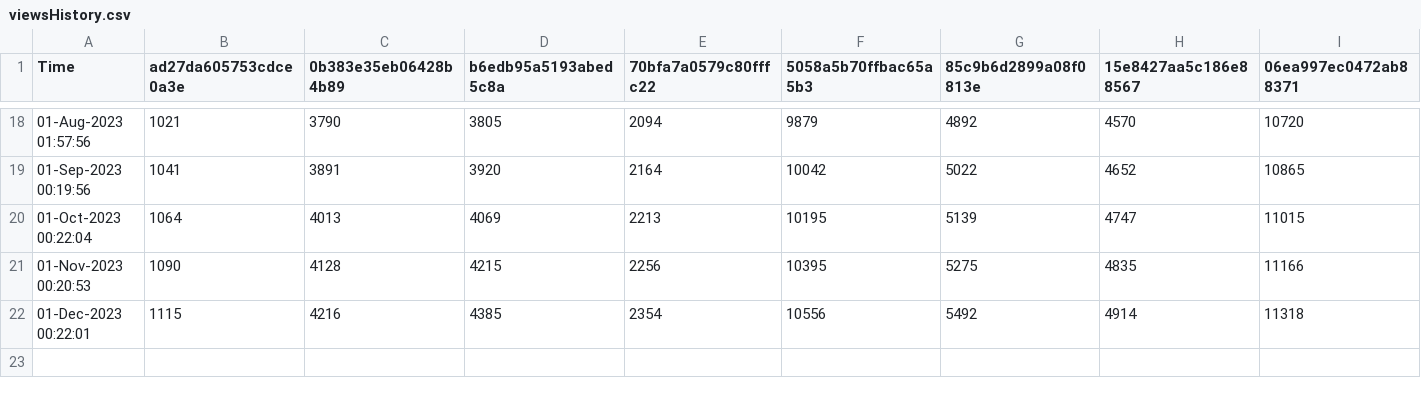
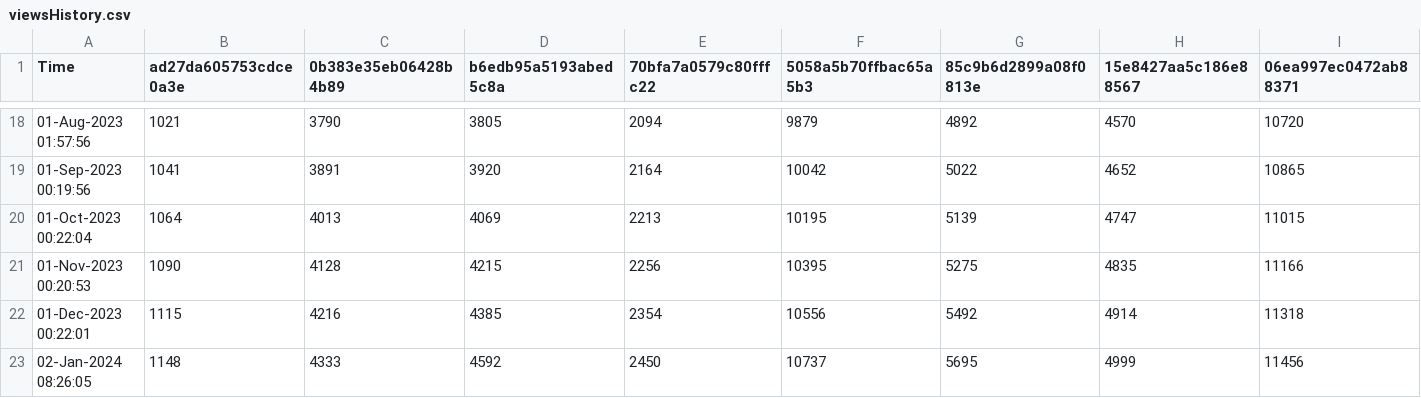
Before and after one commit to minoue-xx/qiita-track-page-view-counts-of-your-article, a CSV file: viewsHistory.csv, drawn as a sheet; only a part is shown, gaps mark what is left out; rows hold the shown columns only; the diff names each change by its address in the sheet, - before the commit and + after, or states it on an @@ line.

Commit message:
View count history Updated by github-actions

```diff
--- a/viewsHistory.csv
+++ b/viewsHistory.csv
+row 23: 02-Jan-2024 08:26:05 | 1148 | 4333 | 4592 | 2450 | 10737 | 5695 | 4999 | 11456
```
